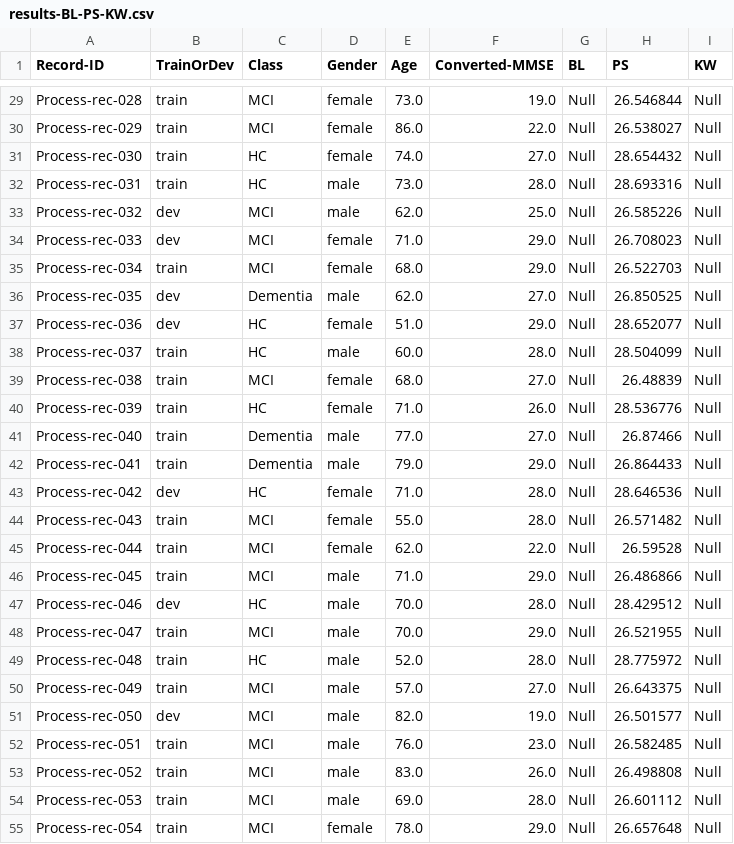
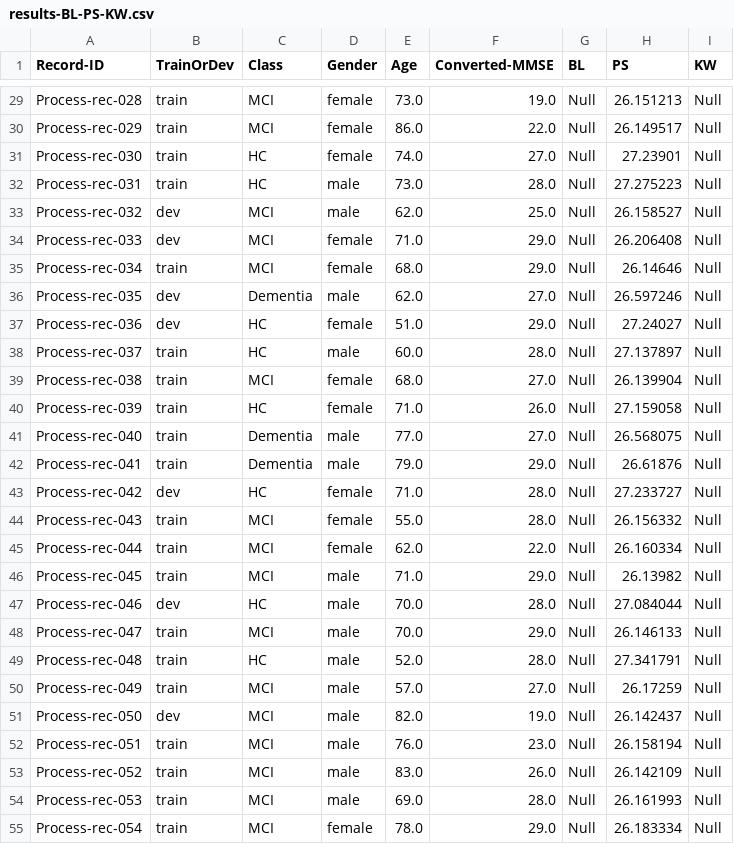
Before and after one commit to KathiWi44/SLP-RAD-C, a CSV file: results-BL-PS-KW.csv, drawn as a sheet; only a part is shown, gaps mark what is left out; the diff covers the shown part only; the diff names each change by its address in the sheet, - before the commit and + after, or states it on an @@ line.

```diff
--- a/results-BL-PS-KW.csv
+++ b/results-BL-PS-KW.csv
-H29 (PS): 26.546844
+H29 (PS): 26.151213
-H30 (PS): 26.538027
+H30 (PS): 26.149517
-H31 (PS): 28.654432
+H31 (PS): 27.23901
-H32 (PS): 28.693316
+H32 (PS): 27.275223
-H33 (PS): 26.585226
+H33 (PS): 26.158527
-H34 (PS): 26.708023
+H34 (PS): 26.206408
-H35 (PS): 26.522703
+H35 (PS): 26.14646
-H36 (PS): 26.850525
+H36 (PS): 26.597246
-H37 (PS): 28.652077
+H37 (PS): 27.24027
-H38 (PS): 28.504099
+H38 (PS): 27.137897
-H39 (PS): 26.48839
+H39 (PS): 26.139904
-H40 (PS): 28.536776
+H40 (PS): 27.159058
-H41 (PS): 26.87466
+H41 (PS): 26.568075
-H42 (PS): 26.864433
+H42 (PS): 26.61876
-H43 (PS): 28.646536
+H43 (PS): 27.233727
-H44 (PS): 26.571482
+H44 (PS): 26.156332
-H45 (PS): 26.59528
+H45 (PS): 26.160334
-H46 (PS): 26.486866
+H46 (PS): 26.13982
-H47 (PS): 28.429512
+H47 (PS): 27.084044
-H48 (PS): 26.521955
+H48 (PS): 26.146133
-H49 (PS): 28.775972
+H49 (PS): 27.341791
-H50 (PS): 26.643375
+H50 (PS): 26.17259
-H51 (PS): 26.501577
+H51 (PS): 26.142437
-H52 (PS): 26.582485
+H52 (PS): 26.158194
-H53 (PS): 26.498808
+H53 (PS): 26.142109
-H54 (PS): 26.601112
+H54 (PS): 26.161993
-H55 (PS): 26.657648
+H55 (PS): 26.183334
```
Also changed, not shown: 130 edited cells elsewhere in this file, 1 other file.
